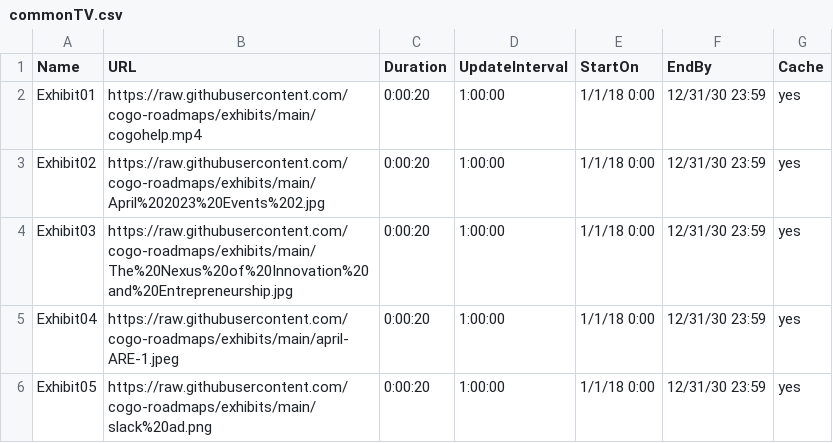
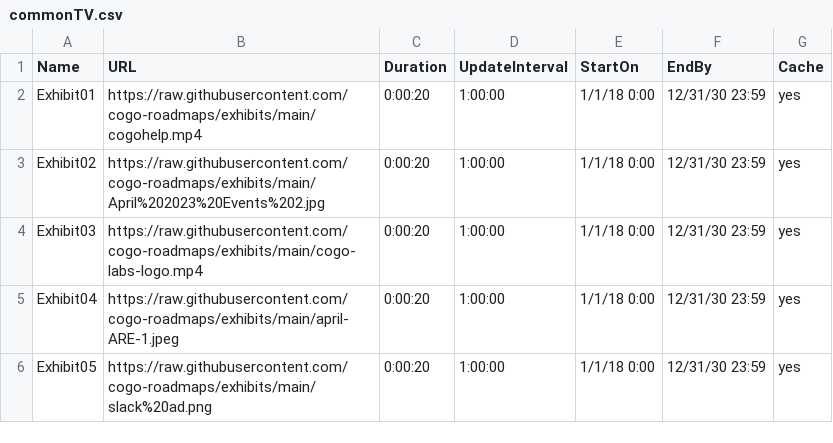
Before and after one commit to cogo-roadmaps/exhibits, a CSV file: commonTV.csv, drawn as a sheet.

Commit message:
Update commonTV.csv

```diff
--- a/commonTV.csv
+++ b/commonTV.csv
@@ -3,3 +3,3 @@ Exhibit01,https://raw.githubusercontent.com/cogo-roadmaps/exhibits/main/cogohelp
 Exhibit02,https://raw.githubusercontent.com/cogo-roadmaps/exhibits/main/April%202023%20Events%202.jpg,0:00:20,1:00:00,1/1/18 0:00,12/31/30 23:59,yes
-Exhibit03,https://raw.githubusercontent.com/cogo-roadmaps/exhibits/main/The%20Nexus%20of%20Innovation%20and%20Entrepreneurship.jpg,0:00:20,1:00:00,1/1/18 0:00,12/31/30 23:59,yes
+Exhibit03,https://raw.githubusercontent.com/cogo-roadmaps/exhibits/main/cogo-labs-logo.mp4,0:00:20,1:00:00,1/1/18 0:00,12/31/30 23:59,yes
 Exhibit04,https://raw.githubusercontent.com/cogo-roadmaps/exhibits/main/april-ARE-1.jpeg,0:00:20,1:00:00,1/1/18 0:00,12/31/30 23:59,yes
```
